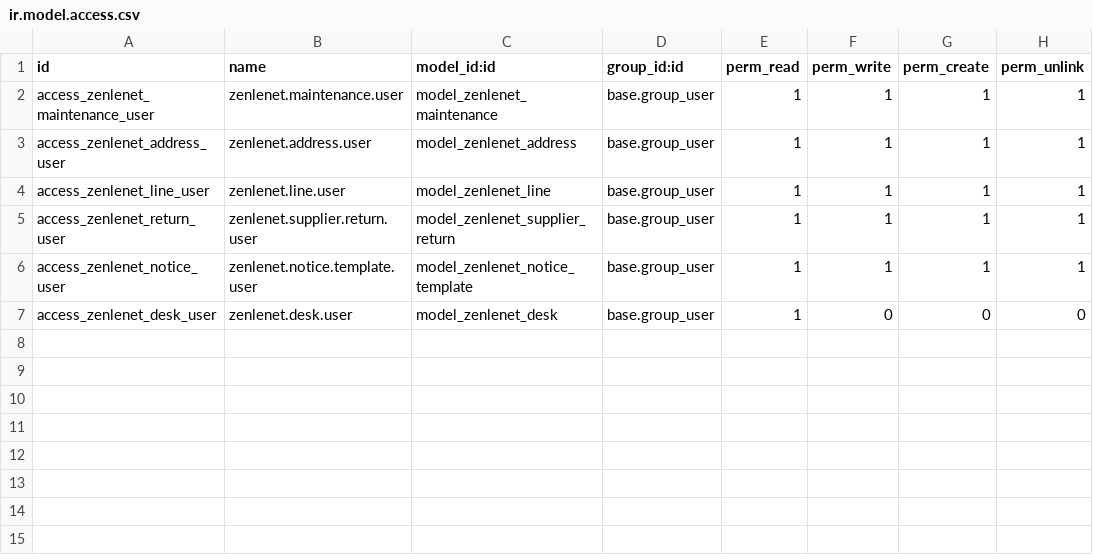
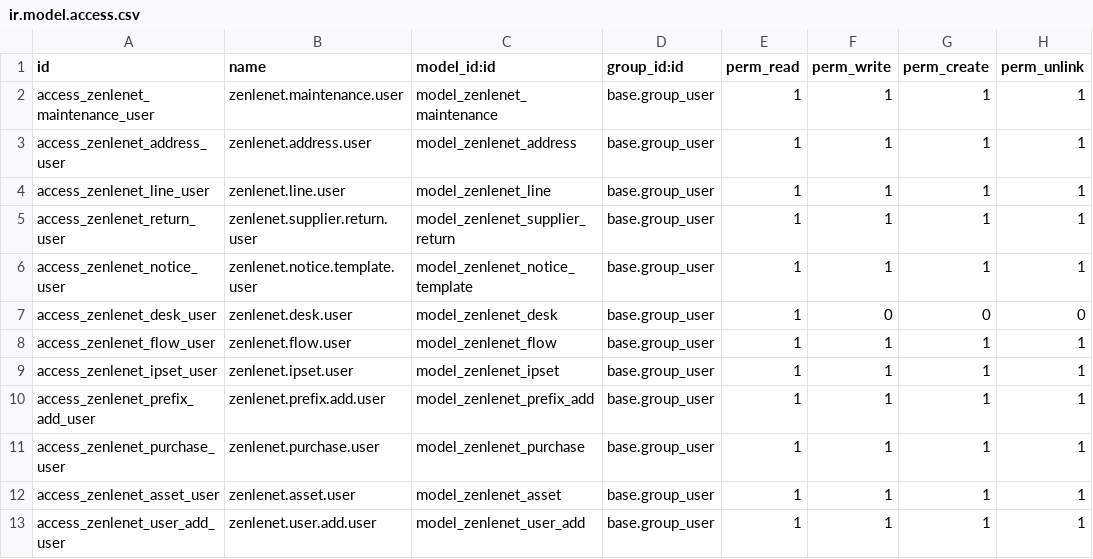
Before and after one commit to Sunsgne/odoo, a CSV file: custom_addons/zenlenet_ops/security/ir.model.access.csv, drawn as a sheet; the diff names each change by its address in the sheet, - before the commit and + after, or states it on an @@ line.

```diff
--- a/custom_addons/zenlenet_ops/security/ir.model.access.csv
+++ b/custom_addons/zenlenet_ops/security/ir.model.access.csv
+row 8: access_zenlenet_flow_user | zenlenet.flow.user | model_zenlenet_flow | base.group_user | 1 | 1 | 1 | 1
+row 9: access_zenlenet_ipset_user | zenlenet.ipset.user | model_zenlenet_ipset | base.group_user | 1 | 1 | 1 | 1
+row 10: access_zenlenet_prefix_add_user | zenlenet.prefix.add.user | model_zenlenet_prefix_add | base.group_user | 1 | 1 | 1 | 1
+row 11: access_zenlenet_purchase_user | zenlenet.purchase.user | model_zenlenet_purchase | base.group_user | 1 | 1 | 1 | 1
+row 12: access_zenlenet_asset_user | zenlenet.asset.user | model_zenlenet_asset | base.group_user | 1 | 1 | 1 | 1
+row 13: access_zenlenet_user_add_user | zenlenet.user.add.user | model_zenlenet_user_add | base.group_user | 1 | 1 | 1 | 1
```
Also changed, not shown: 22 other files.
